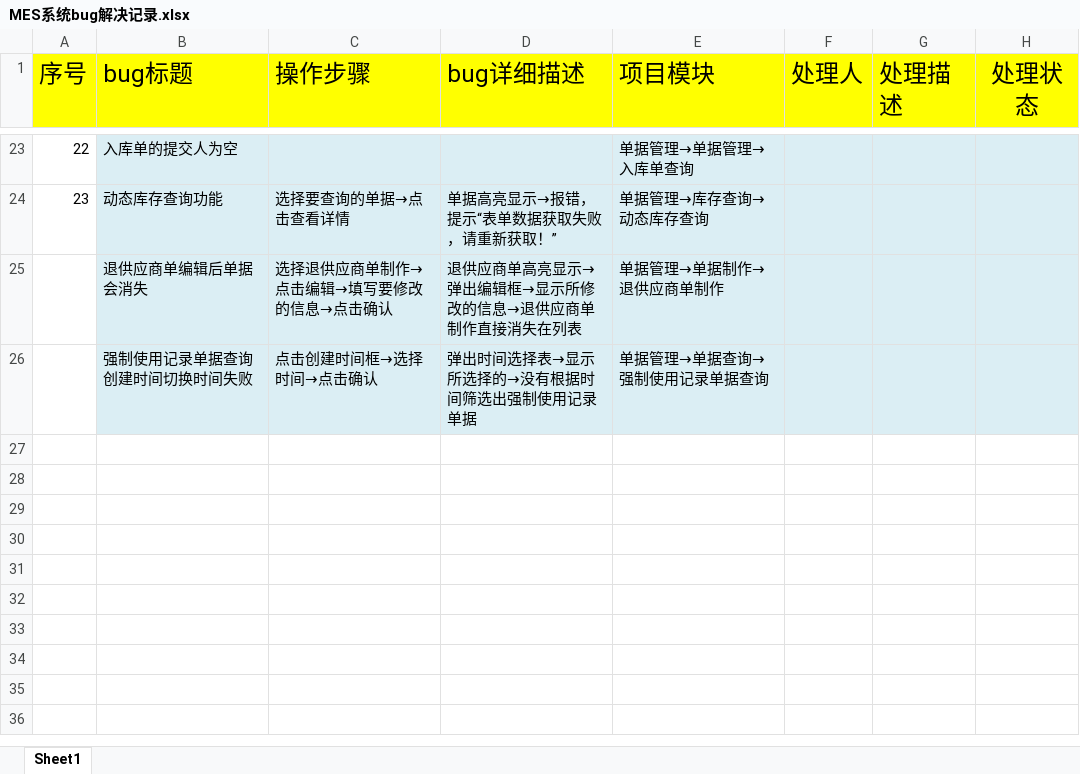
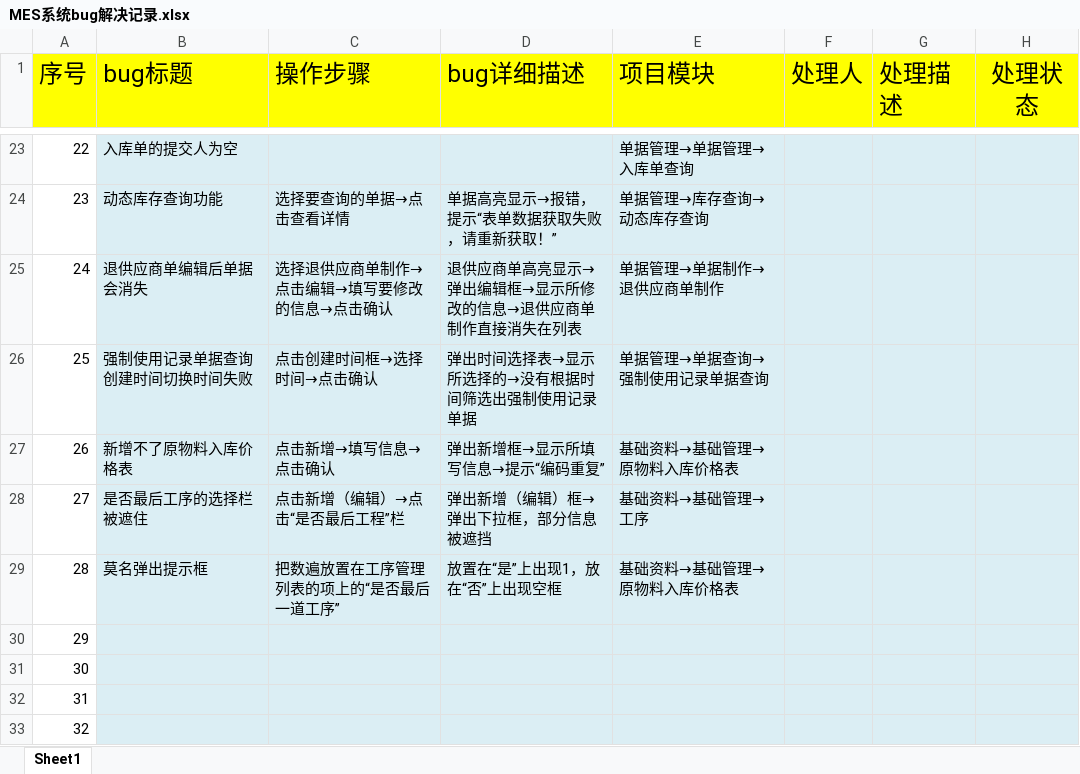
Before and after one commit to zhouyb1/BeiJing_MES, an Excel workbook: Source/bug处理记录/MES系统bug解决记录.xlsx, sheet Sheet1, drawn as a sheet; only a part is shown, gaps mark what is left out; values as stored, in another font and other column widths than the file's, no borders; charts and pictures and conditional formats not drawn; the diff names each change by its address in the sheet, - before the commit and + after, or states it on an @@ line.

Commit message:
no commit message

```diff
--- a/Source/bug处理记录/MES系统bug解决记录.xlsx (sheet Sheet1)
+++ b/Source/bug处理记录/MES系统bug解决记录.xlsx (sheet Sheet1)
@@ column A (序号) renumbered between rows 25 and 26 @@
+row 27: 26 | 新增不了原物料入库价格表 | 点击新增→填写信息→点击确认 | 弹出新增框→显示所填写信息→提示“编码重复” | 基础资料→基础管理→原物料入库价格表
+row 28: 27 | 是否最后工序的选择栏被遮住 | 点击新增（编辑）→点击“是否最后工程”栏 | 弹出新增（编辑）框→弹出下拉框，部分信息被遮挡 | 基础资料→基础管理→工序
+row 29: 28 | 莫名弹出提示框 | 把数遍放置在工序管理列表的项上的“是否最后一道工序” | 放置在“是”上出现1，放在“否”上出现空框 | 基础资料→基础管理→原物料入库价格表
+row 30: 29
+row 31: 30
+row 32: 31
+row 33: 32
```
